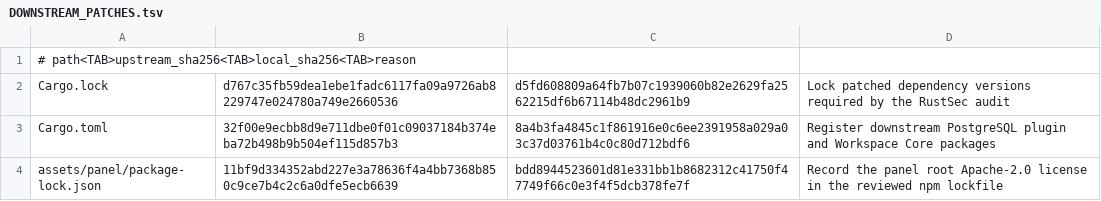
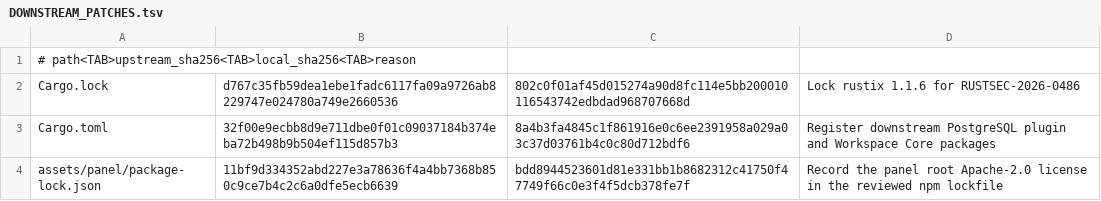
Before and after one commit to s1366560/agi-demos, a TSV file: third_party/avernet-bcs/DOWNSTREAM_PATCHES.tsv, drawn as a sheet; only a part is shown.

```diff
--- a/third_party/avernet-bcs/DOWNSTREAM_PATCHES.tsv
+++ b/third_party/avernet-bcs/DOWNSTREAM_PATCHES.tsv
@@ -1,3 +1,3 @@
 # path<TAB>upstream_sha256<TAB>local_sha256<TAB>reason
-Cargo.lock	d767c35fb59dea1ebe1fadc6117fa09a9726ab8229747e024780a749e2660536	d5fd608809a64fb7b07c1939060b82e2629fa2562215df6b67114b48dc2961b9	Lock patched dependency versions required by the RustSec audit
+Cargo.lock	d767c35fb59dea1ebe1fadc6117fa09a9726ab8229747e024780a749e2660536	802c0f01af45d015274a90d8fc114e5bb200010116543742edbdad968707668d	Lock rustix 1.1.6 for RUSTSEC-2026-0486
 Cargo.toml	32f00e9ecbb8d9e711dbe0f01c09037184b374eba72b498b9b504ef115d857b3	8a4b3fa4845c1f861916e0c6ee2391958a029a03c37d03761b4c0c80d712bdf6	Register downstream PostgreSQL plugin and Workspace Core packages
```
